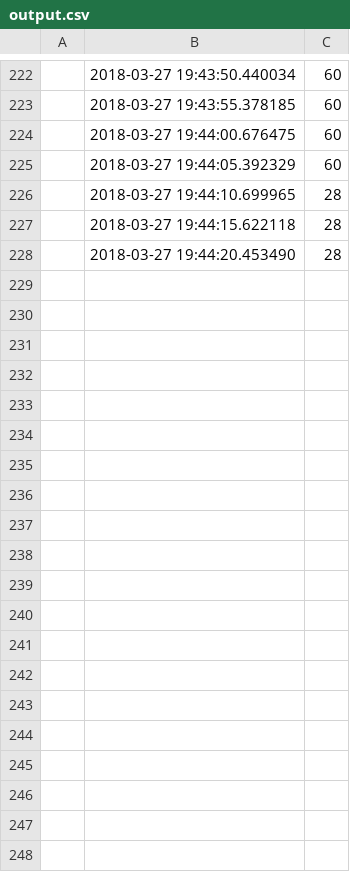
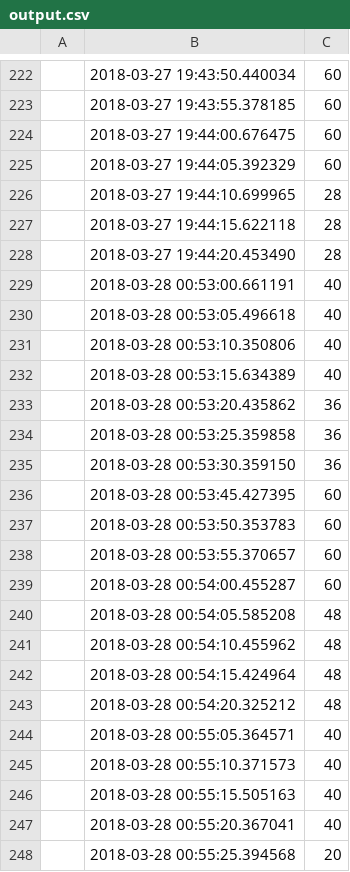
Before and after one commit to BTL00/tweet-view, a CSV file: output.csv, drawn as a sheet; only a part is shown, gaps mark what is left out; the diff covers the shown part only; the diff names each change by its address in the sheet, - before the commit and + after, or states it on an @@ line.

```diff
--- a/output.csv
+++ b/output.csv
+row 229:  | 2018-03-28 00:53:00.661191 | 40
+row 230:  | 2018-03-28 00:53:05.496618 | 40
+row 231:  | 2018-03-28 00:53:10.350806 | 40
+row 232:  | 2018-03-28 00:53:15.634389 | 40
+row 233:  | 2018-03-28 00:53:20.435862 | 36
+row 234:  | 2018-03-28 00:53:25.359858 | 36
+row 235:  | 2018-03-28 00:53:30.359150 | 36
+row 236:  | 2018-03-28 00:53:45.427395 | 60
+row 237:  | 2018-03-28 00:53:50.353783 | 60
+row 238:  | 2018-03-28 00:53:55.370657 | 60
+row 239:  | 2018-03-28 00:54:00.455287 | 60
+row 240:  | 2018-03-28 00:54:05.585208 | 48
+row 241:  | 2018-03-28 00:54:10.455962 | 48
+row 242:  | 2018-03-28 00:54:15.424964 | 48
+row 243:  | 2018-03-28 00:54:20.325212 | 48
+row 244:  | 2018-03-28 00:55:05.364571 | 40
+row 245:  | 2018-03-28 00:55:10.371573 | 40
+row 246:  | 2018-03-28 00:55:15.505163 | 40
+row 247:  | 2018-03-28 00:55:20.367041 | 40
+row 248:  | 2018-03-28 00:55:25.394568 | 20
```
Also changed, not shown: 46 added rows elsewhere in this file, 9 other files.
